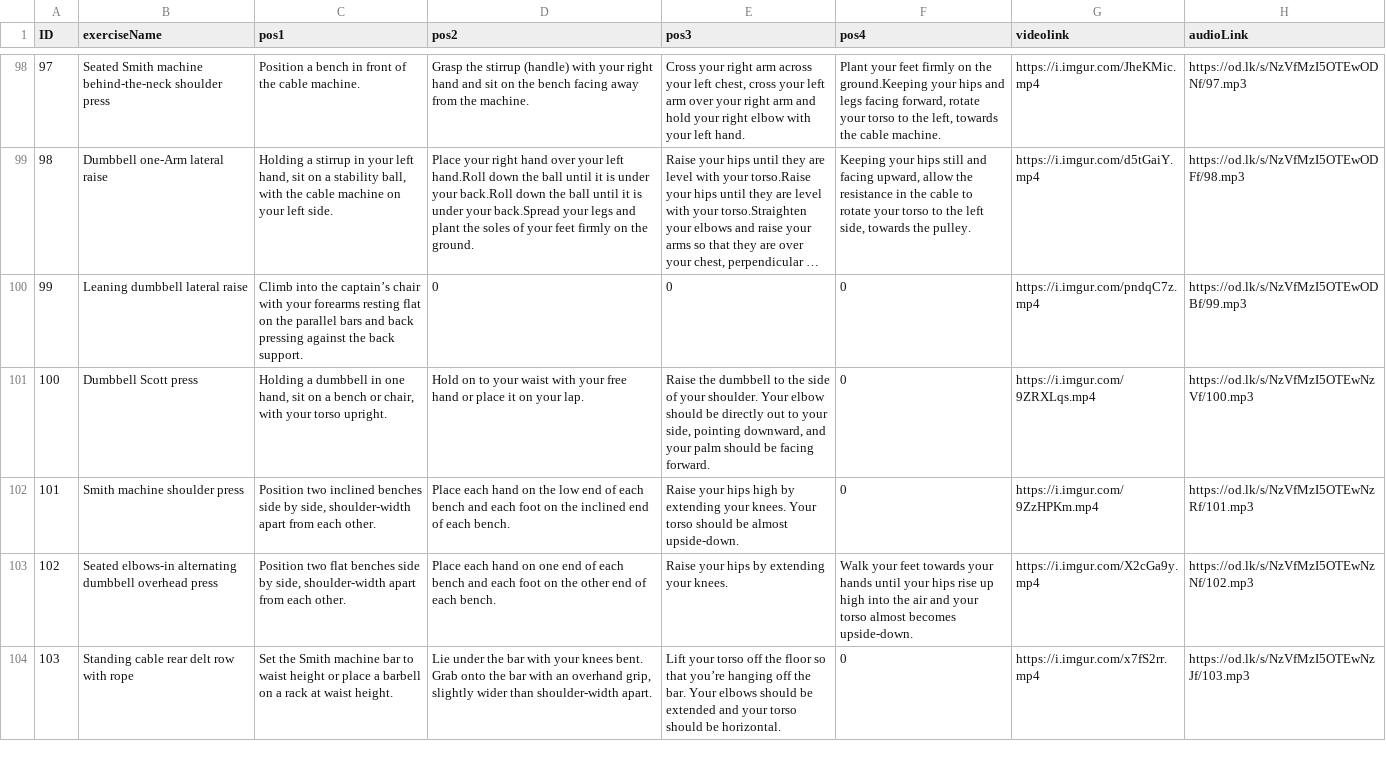
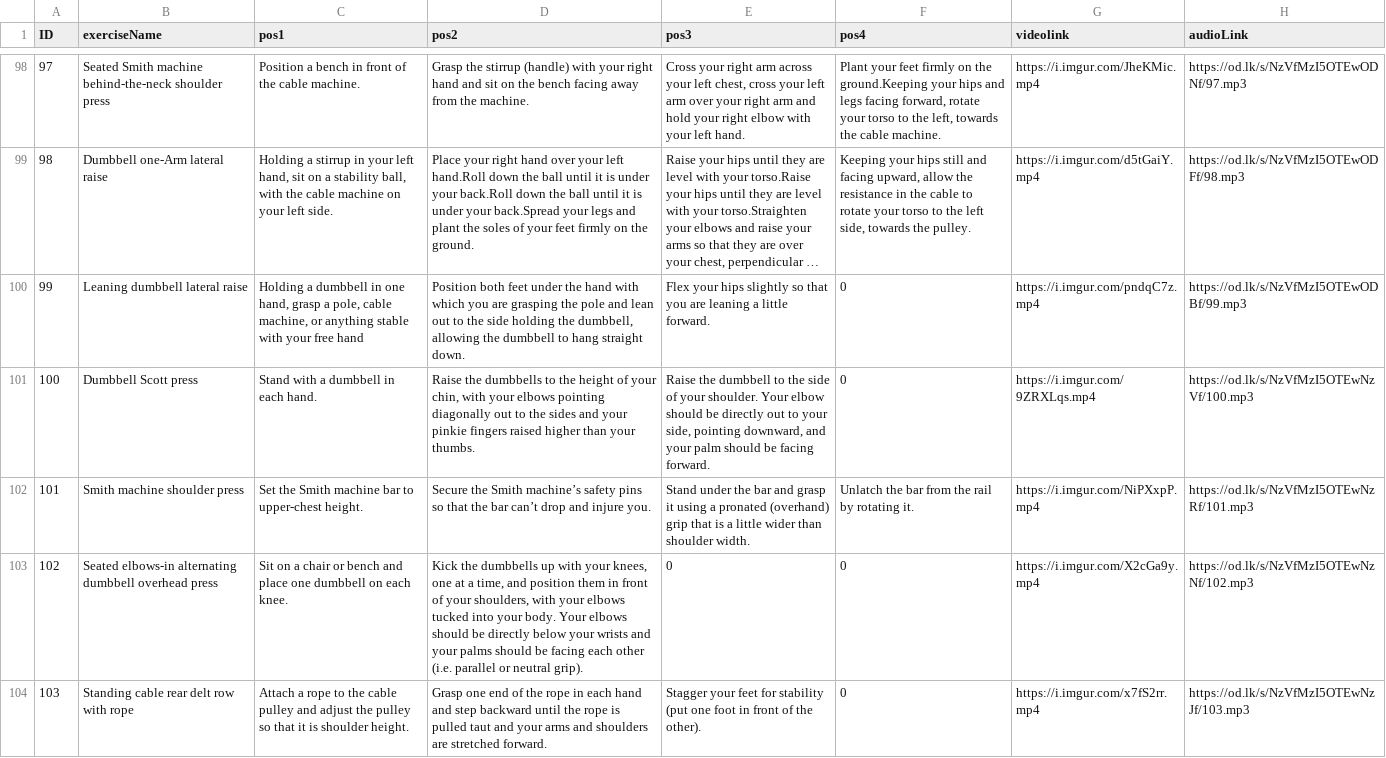
Before and after one commit to shahadd9/Smart-PT-gp1, a CSV file: app/src/main/python/instructions.csv, drawn as a sheet; only a part is shown, gaps mark what is left out; long unchanged cells end in …; the diff covers the shown part only; the diff names each change by its address in the sheet, - before the commit and + after, or states it on an @@ line.

Commit message:
update instructions "99-126"

```diff
--- a/app/src/main/python/instructions.csv
+++ b/app/src/main/python/instructions.csv
-C100 (pos1): Climb into the captain’s chair with your forearms resting flat on the parallel bars and back pressing against the back support.
+C100 (pos1): Holding a dumbbell in one hand, grasp a pole, cable machine, or anything stable with your free hand
-D100 (pos2): 0
+D100 (pos2): Position both feet under the hand with which you are grasping the pole and lean out to the side holding the dumbbell, allowing the dumbbell to hang straight down.
-E100 (pos3): 0
+E100 (pos3): Flex your hips slightly so that you are leaning a little forward.
-C101 (pos1): Holding a dumbbell in one hand, sit on a bench or chair, with your torso upright.
+C101 (pos1): Stand with a dumbbell in each hand.
-D101 (pos2): Hold on to your waist with your free hand or place it on your lap.
+D101 (pos2): Raise the dumbbells to the height of your chin, with your elbows pointing diagonally out to the sides and your pinkie fingers raised higher than your thumbs.
-C102 (pos1): Position two inclined benches side by side, shoulder-width apart from each other.
+C102 (pos1): Set the Smith machine bar to upper-chest height.
-D102 (pos2): Place each hand on the low end of each bench and each foot on the inclined end of each bench.
+D102 (pos2): Secure the Smith machine’s safety pins so that the bar can’t drop and injure you.
-E102 (pos3): Raise your hips high by extending your knees. Your torso should be almost upside-down.
+E102 (pos3): Stand under the bar and grasp it using a pronated (overhand) grip that is a little wider than shoulder width.
-F102 (pos4): 0
+F102 (pos4): Unlatch the bar from the rail by rotating it.
-G102 (videolink): https://i.imgur.com/9ZzHPKm.mp4
+G102 (videolink): https://i.imgur.com/NiPXxpP.mp4
-C103 (pos1): Position two flat benches side by side, shoulder-width apart from each other.
+C103 (pos1): Sit on a chair or bench and place one dumbbell on each knee.
-D103 (pos2): Place each hand on one end of each bench and each foot on the other end of each bench.
+D103 (pos2): Kick the dumbbells up with your knees, one at a time, and position them in front of your shoulders, with your elbows tucked into your body. Your elbows should be directly below your wrists and your palms should be facing each other (i.e. parallel or neutral grip).
-E103 (pos3): Raise your hips by extending your knees.
+E103 (pos3): 0
-F103 (pos4): Walk your feet towards your hands until your hips rise up high into the air and your torso almost becomes upside-down.
+F103 (pos4): 0
-C104 (pos1): Set the Smith machine bar to waist height or place a barbell on a rack at waist height.
+C104 (pos1): Attach a rope to the cable pulley and adjust the pulley so that it is shoulder height.
-D104 (pos2): Lie under the bar with your knees bent. Grab onto the bar with an overhand grip, slightly wider than shoulder-width apart.
+D104 (pos2): Grasp one end of the rope in each hand and step backward until the rope is pulled taut and your arms and shoulders are stretched forward.
-E104 (pos3): Lift your torso off the floor so that you’re hanging off the bar. Your elbows should be extended and your torso should be horizontal.
+E104 (pos3): Stagger your feet for stability (put one foot in front of the other).
```
Also changed, not shown: 74 edited cells elsewhere in this file.
